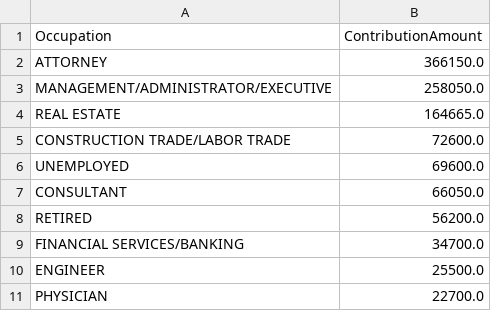
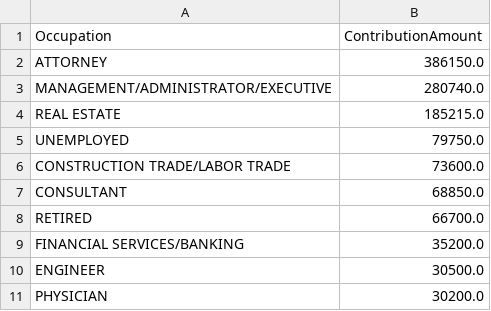
Before and after one commit to koensantos/ali_pay2play_website, a CSV file: backend/data/cleaning_scripts/output/Jim_McGreevey_top_occupations.csv, drawn as a sheet.

```diff
--- a/backend/data/cleaning_scripts/output/Jim_McGreevey_top_occupations.csv
+++ b/backend/data/cleaning_scripts/output/Jim_McGreevey_top_occupations.csv
@@ -1,11 +1,11 @@
 Occupation,ContributionAmount
-ATTORNEY,366150.0
-MANAGEMENT/ADMINISTRATOR/EXECUTIVE,258050.0
-REAL ESTATE,164665.0
-CONSTRUCTION TRADE/LABOR TRADE,72600.0
-UNEMPLOYED,69600.0
-CONSULTANT,66050.0
-RETIRED,56200.0
-FINANCIAL SERVICES/BANKING,34700.0
-ENGINEER,25500.0
-PHYSICIAN,22700.0
+ATTORNEY,386150.0
+MANAGEMENT/ADMINISTRATOR/EXECUTIVE,280740.0
+REAL ESTATE,185215.0
+UNEMPLOYED,79750.0
+CONSTRUCTION TRADE/LABOR TRADE,73600.0
+CONSULTANT,68850.0
+RETIRED,66700.0
+FINANCIAL SERVICES/BANKING,35200.0
+ENGINEER,30500.0
+PHYSICIAN,30200.0
```
Also changed, not shown: backend/data/cleaning_scripts/output/Jim_McGreevey_top_donors.csv, backend/data/output/Jim_McGreevey_top_occupations.csv, 38 other files.
